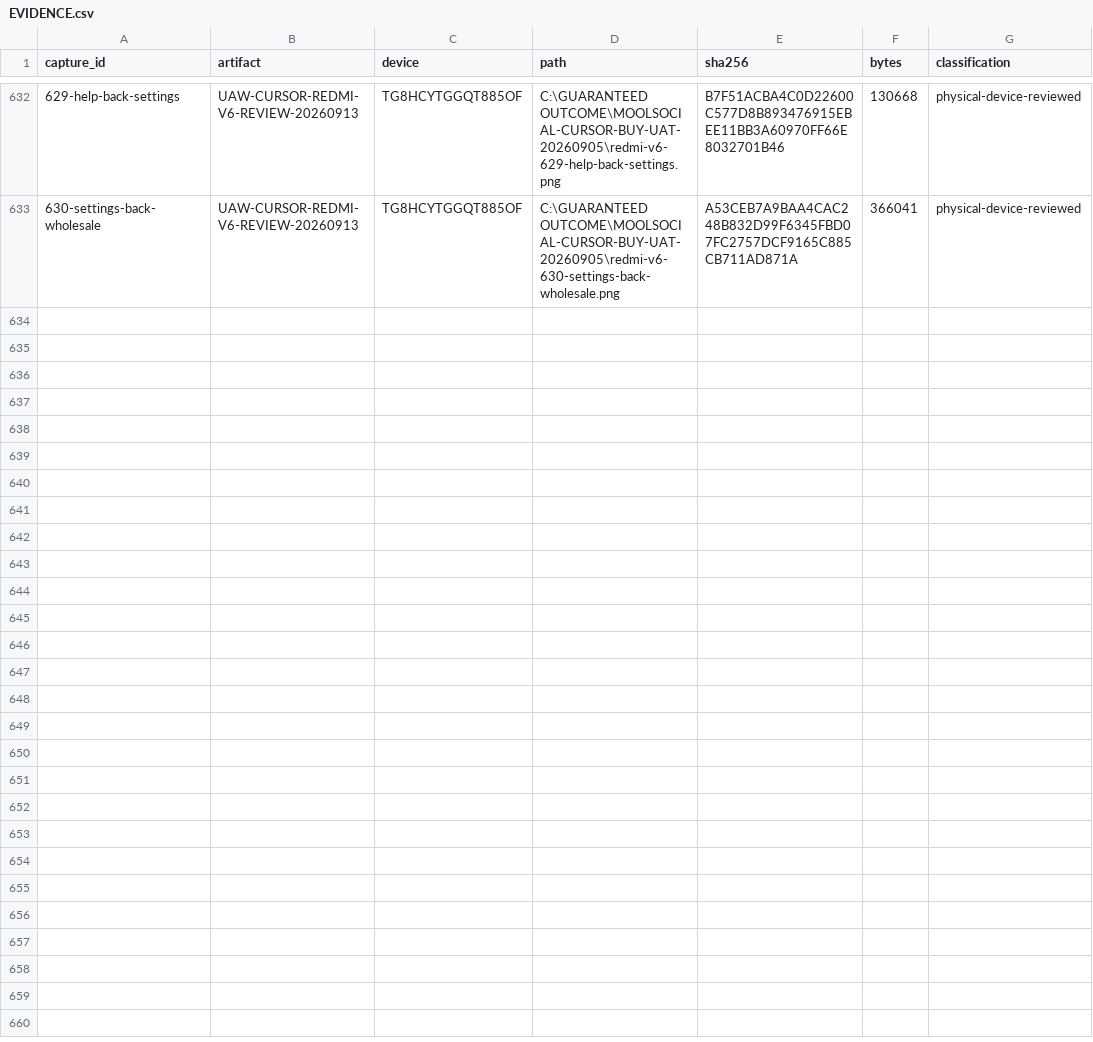
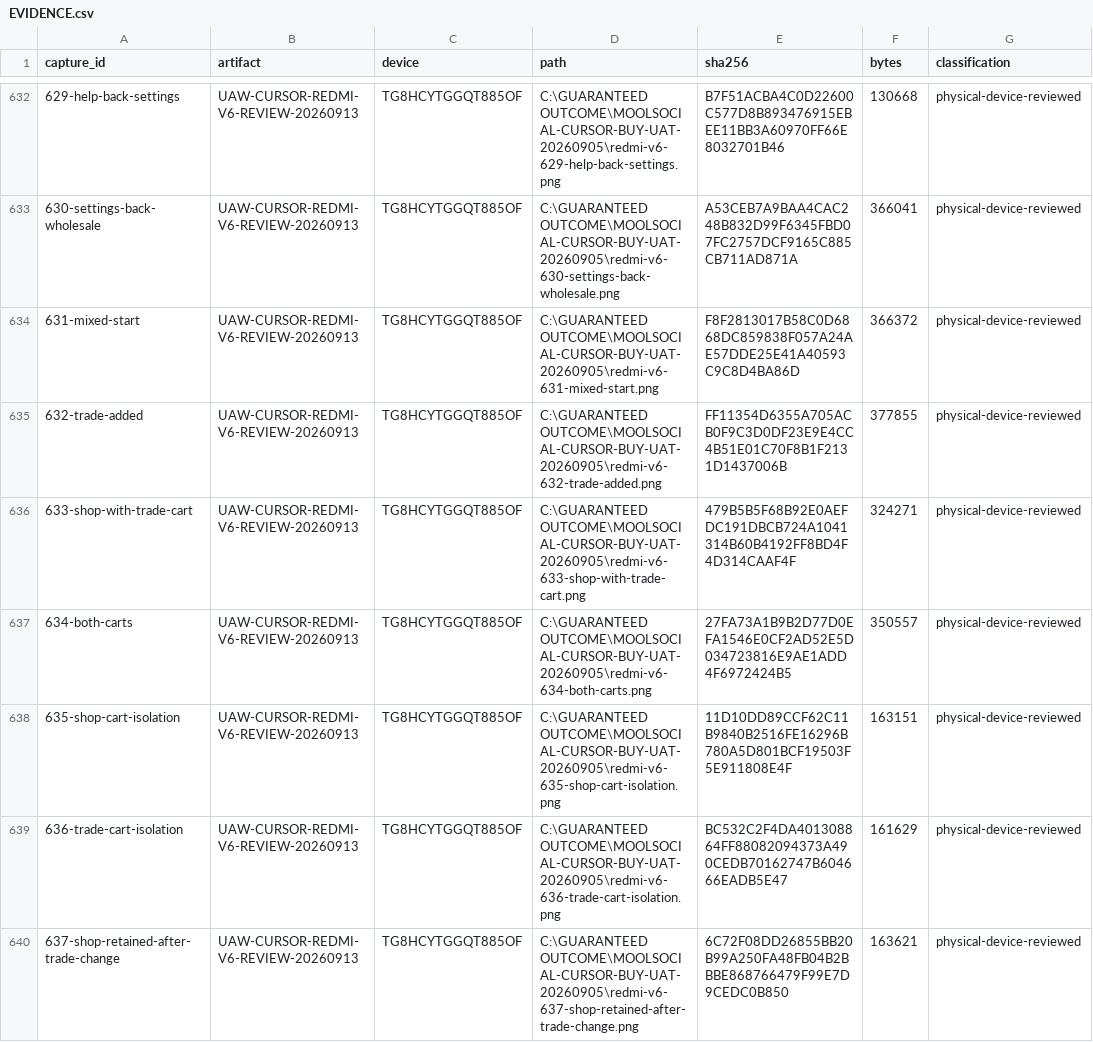
Before and after one commit to Supermanditech/MOOLSOCIAL-PRODUCTION, a CSV file: docs/quality/cursor-redmi-v6-audit-20260913/EVIDENCE.csv, drawn as a sheet; only a part is shown, gaps mark what is left out; the diff covers the shown part only.

Commit message:
ui(redmi-v6-audit-20260913): qualify mixed cart isolation on device

```diff
--- a/docs/quality/cursor-redmi-v6-audit-20260913/EVIDENCE.csv
+++ b/docs/quality/cursor-redmi-v6-audit-20260913/EVIDENCE.csv
@@ -633 +633,8 @@
 630-settings-back-wholesale,UAW-CURSOR-REDMI-V6-REVIEW-20260913,TG8HCYTGGQT885OF,C:\GUARANTEED OUTCOME\MOOLSOCIAL-CURSOR-BUY-UAT-20260905\redmi-v6-630-settings-back-wholesale.png,A53CEB7A9BAA4CAC248B832D99F6345FBD07FC2757DCF9165C885CB711AD871A,366041,physical-device-reviewed
+631-mixed-start,UAW-CURSOR-REDMI-V6-REVIEW-20260913,TG8HCYTGGQT885OF,C:\GUARANTEED OUTCOME\MOOLSOCIAL-CURSOR-BUY-UAT-20260905\redmi-v6-631-mixed-start.png,F8F2813017B58C0D6868DC859838F057A24AE57DDE25E41A40593C9C8D4BA86D,366372,physical-device-reviewed
+632-trade-added,UAW-CURSOR-REDMI-V6-REVIEW-20260913,TG8HCYTGGQT885OF,C:\GUARANTEED OUTCOME\MOOLSOCIAL-CURSOR-BUY-UAT-20260905\redmi-v6-632-trade-added.png,FF11354D6355A705ACB0F9C3D0DF23E9E4CC4B51E01C70F8B1F2131D1437006B,377855,physical-device-reviewed
+633-shop-with-trade-cart,UAW-CURSOR-REDMI-V6-REVIEW-20260913,TG8HCYTGGQT885OF,C:\GUARANTEED OUTCOME\MOOLSOCIAL-CURSOR-BUY-UAT-20260905\redmi-v6-633-shop-with-trade-cart.png,479B5B5F68B92E0AEFDC191DBCB724A1041314B60B4192FF8BD4F4D314CAAF4F,324271,physical-device-reviewed
+634-both-carts,UAW-CURSOR-REDMI-V6-REVIEW-20260913,TG8HCYTGGQT885OF,C:\GUARANTEED OUTCOME\MOOLSOCIAL-CURSOR-BUY-UAT-20260905\redmi-v6-634-both-carts.png,27FA73A1B9B2D77D0EFA1546E0CF2AD52E5D034723816E9AE1ADD4F6972424B5,350557,physical-device-reviewed
+635-shop-cart-isolation,UAW-CURSOR-REDMI-V6-REVIEW-20260913,TG8HCYTGGQT885OF,C:\GUARANTEED OUTCOME\MOOLSOCIAL-CURSOR-BUY-UAT-20260905\redmi-v6-635-shop-cart-isolation.png,11D10DD89CCF62C11B9840B2516FE16296B780A5D801BCF19503F5E911808E4F,163151,physical-device-reviewed
+636-trade-cart-isolation,UAW-CURSOR-REDMI-V6-REVIEW-20260913,TG8HCYTGGQT885OF,C:\GUARANTEED OUTCOME\MOOLSOCIAL-CURSOR-BUY-UAT-20260905\redmi-v6-636-trade-cart-isolation.png,BC532C2F4DA401308864FF88082094373A490CEDB70162747B604666EADB5E47,161629,physical-device-reviewed
+637-shop-retained-after-trade-change,UAW-CURSOR-REDMI-V6-REVIEW-20260913,TG8HCYTGGQT885OF,C:\GUARANTEED OUTCOME\MOOLSOCIAL-CURSOR-BUY-UAT-20260905\redmi-v6-637-shop-retained-after-trade-change.png,6C72F08DD26855BB20B99A250FA48FB04B2BBBE868766479F99E7D9CEDC0B850,163621,physical-device-reviewed
```
Also changed, not shown: 7 added rows elsewhere in this file, docs/quality/cursor-redmi-v6-audit-20260913/JOURNEYS.csv, docs/quality/cursor-redmi-v6-audit-20260913/PUBLIC-DATA.csv, 2 other files.
